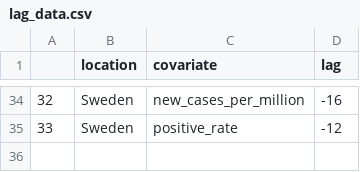
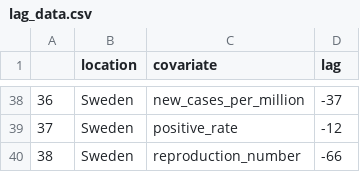
Before and after one commit to stefan-stein/Citadel-Datathon-2021, a CSV file: lag_data.csv, drawn as a sheet; only a part is shown, gaps mark what is left out; addresses are those after the commit; the diff covers the shown part only; the diff names each change by its address in the sheet, - before the commit and + after, or states it on an @@ line.

```diff
--- a/lag_data.csv
+++ b/lag_data.csv
@@ column A renumbered between rows 5 and 39 @@
-D38 (lag): -16
+D38 (lag): -37
+row 40: 38 | Sweden | reproduction_number | -66
```
Also changed, not shown: 7 added rows, 3 removed rows and 17 edited cells elsewhere in this file.
